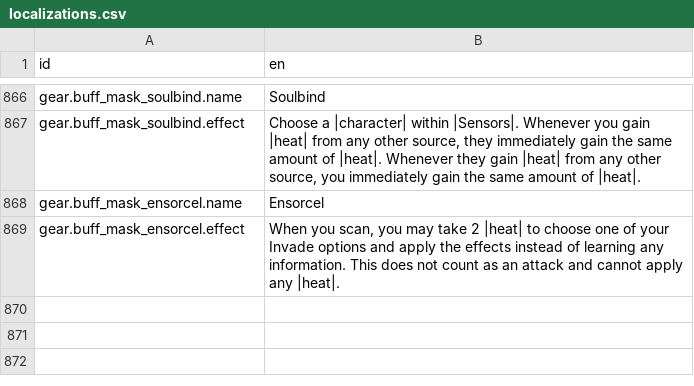
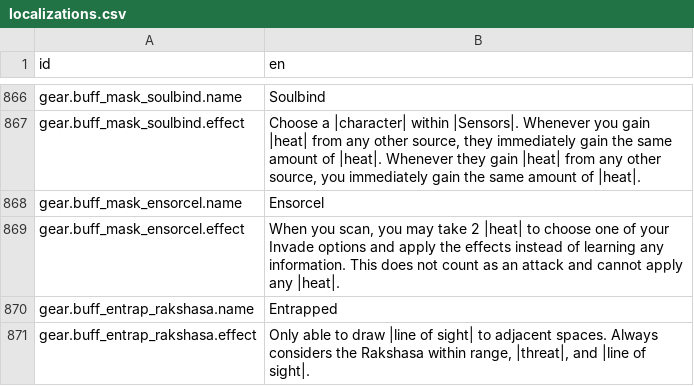
Before and after one commit to Reag/TheSixthVoice, a CSV file: localization/localizations.csv, drawn as a sheet; only a part is shown, gaps mark what is left out; the diff names each change by its address in the sheet, - before the commit and + after, or states it on an @@ line.

```diff
--- a/localization/localizations.csv
+++ b/localization/localizations.csv
+row 870: gear.buff_entrap_rakshasa.name | Entrapped
+row 871: gear.buff_entrap_rakshasa.effect | Only able to draw |line of sight| to adjacent spaces. Always considers the Rakshasa within range, |threat|, and |line of sight|.
```
Also changed, not shown: 25 other files.
